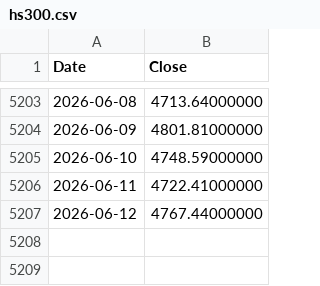
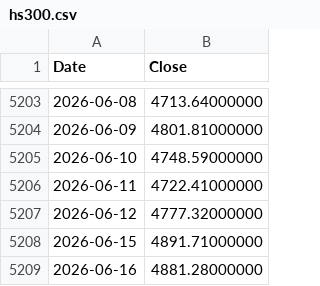
Before and after one commit to coattail/DCA-Lab, a CSV file: web/data/hs300.csv, drawn as a sheet; only a part is shown, gaps mark what is left out.

```diff
--- a/web/data/hs300.csv
+++ b/web/data/hs300.csv
@@ -5206,2 +5206,4 @@ Date,Close
 2026-06-11,4722.41000000
-2026-06-12,4767.44000000
+2026-06-12,4777.32000000
+2026-06-15,4891.71000000
+2026-06-16,4881.28000000
```
Also changed, not shown: web/data/nasdaq100-total-return.csv, web/data/nasdaq100.csv, 8 other files.
